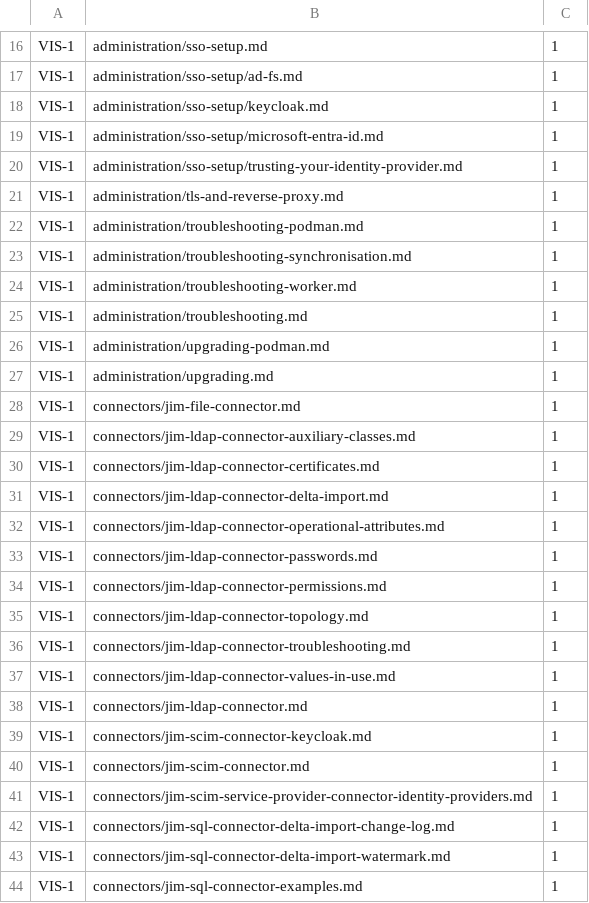
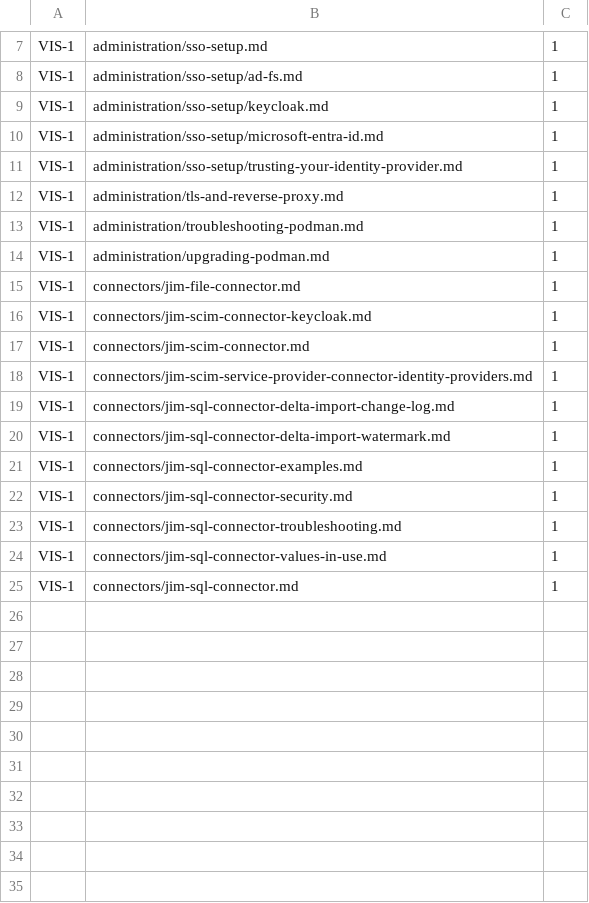
Before and after one commit to TetronIO/JIM, a TSV file: docs/.conformance/baseline.tsv, drawn as a sheet; only a part is shown, gaps mark what is left out; the shorter side is filled out with more unchanged rows; the diff covers the shown part only.

```diff
--- a/docs/.conformance/baseline.tsv
+++ b/docs/.conformance/baseline.tsv
@@ -22,18 +13,4 @@ VIS-1	administration/tls-and-reverse-proxy.md	1
 VIS-1	administration/troubleshooting-podman.md	1
-VIS-1	administration/troubleshooting-synchronisation.md	1
-VIS-1	administration/troubleshooting-worker.md	1
-VIS-1	administration/troubleshooting.md	1
 VIS-1	administration/upgrading-podman.md	1
-VIS-1	administration/upgrading.md	1
 VIS-1	connectors/jim-file-connector.md	1
-VIS-1	connectors/jim-ldap-connector-auxiliary-classes.md	1
-VIS-1	connectors/jim-ldap-connector-certificates.md	1
-VIS-1	connectors/jim-ldap-connector-delta-import.md	1
-VIS-1	connectors/jim-ldap-connector-operational-attributes.md	1
-VIS-1	connectors/jim-ldap-connector-passwords.md	1
-VIS-1	connectors/jim-ldap-connector-permissions.md	1
-VIS-1	connectors/jim-ldap-connector-topology.md	1
-VIS-1	connectors/jim-ldap-connector-troubleshooting.md	1
-VIS-1	connectors/jim-ldap-connector-values-in-use.md	1
-VIS-1	connectors/jim-ldap-connector.md	1
 VIS-1	connectors/jim-scim-connector-keycloak.md	1
```
Also changed, not shown: 9 removed rows elsewhere in this file.
